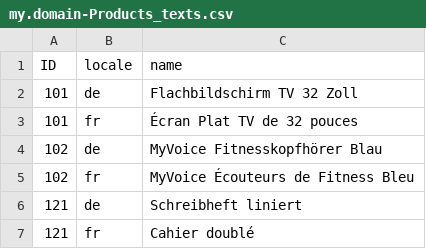
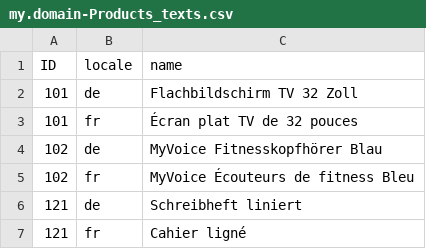
Before and after one commit to wattnu/prod-cat, a CSV file: db/data/my.domain-Products_texts.csv, drawn as a sheet.

```diff
--- a/db/data/my.domain-Products_texts.csv
+++ b/db/data/my.domain-Products_texts.csv
@@ -2,6 +2,6 @@ ID;locale;name
 101;de;Flachbildschirm TV 32 Zoll
-101;fr;Écran Plat TV de 32 pouces
+101;fr;Écran plat TV de 32 pouces
 102;de;MyVoice Fitnesskopfhörer Blau
-102;fr;MyVoice Écouteurs de Fitness Bleu
+102;fr;MyVoice Écouteurs de fitness Bleu
 121;de;Schreibheft liniert
-121;fr;Cahier doublé
+121;fr;Cahier ligné
```
Also changed, not shown: db/data/sap.common-Currencies_texts.csv, 7 other files.
